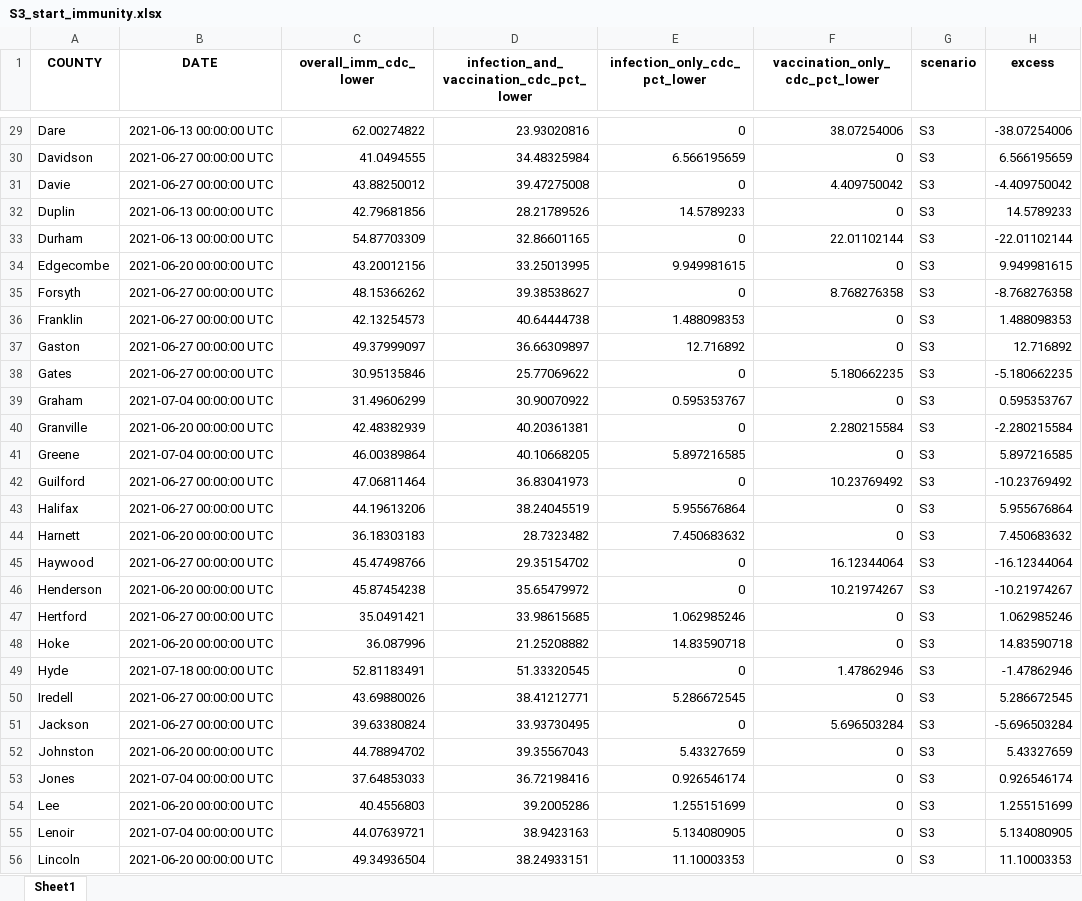
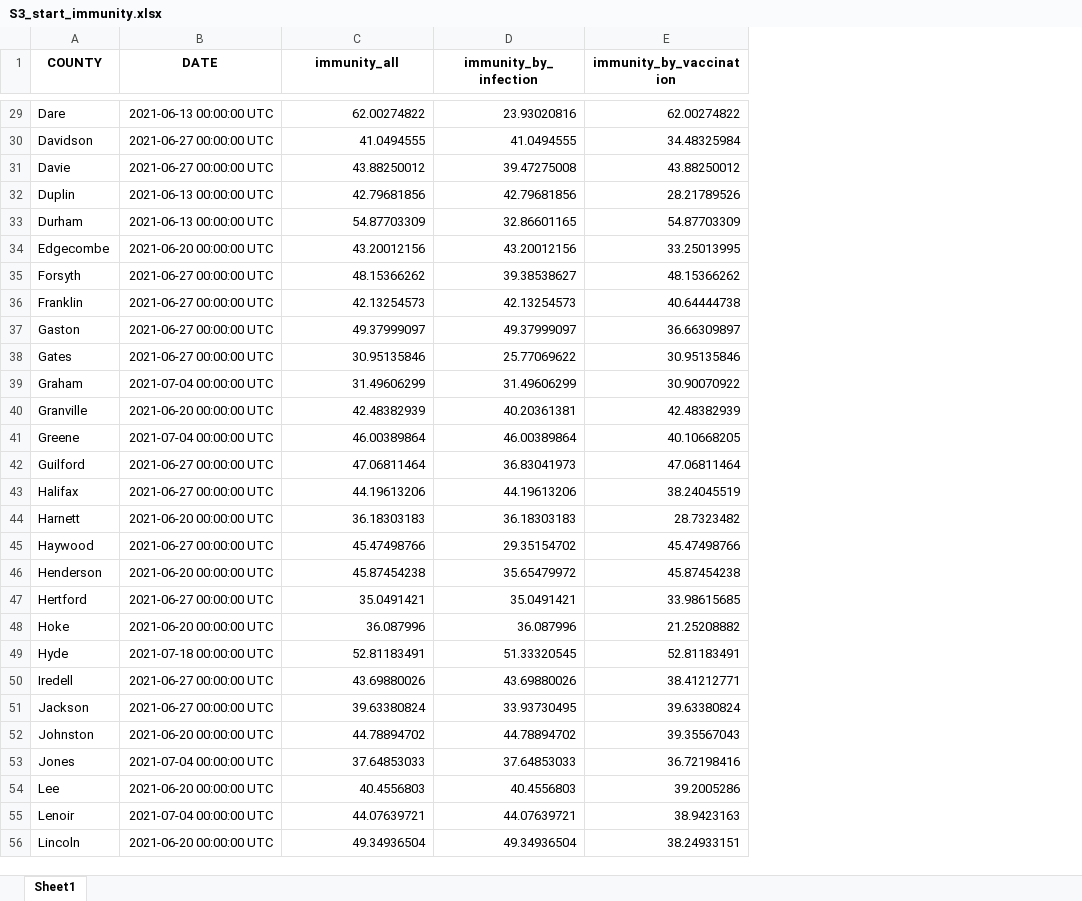
Before and after one commit to cindyjpang/nc-covid-herd-immunity-model-v2, an Excel workbook: sensitivity analysis/outputs/S3/S3_start_immunity.xlsx, sheet Sheet1, drawn as a sheet; only a part is shown, gaps mark what is left out; values as stored, in another font and other column widths than the file's, no borders; removed rows and columns are numbered as before the commit, all else as after; the diff covers the shown part only; the diff names each change by its address in the sheet, - before the commit and + after, or states it on an @@ line.

Commit message:
change immunity start names to be the same across scenarios

```diff
--- a/sensitivity analysis/outputs/S3/S3_start_immunity.xlsx (sheet Sheet1)
+++ b/sensitivity analysis/outputs/S3/S3_start_immunity.xlsx (sheet Sheet1)
+column D (immunity_by_infection), rows 29-56: 23.93020816 | 41.0494555 | 39.47275008 | 42.79681856 | 32.86601165 | 43.20012156 | 39.38538627 | 42.13254573 | 49.37999097 | 25.77069622 | 31.49606299 | 40.20361381 | 46.00389864 | 36.83041973 | 44.19613206 | 36.18303183 | 29.35154702 | 35.65479972 | 35.0491421 | 36.087996 | 51.33320545 | 43.69880026 | 33.93730495 | 44.78894702 | 37.64853033 | 40.4556803 | 44.07639721 | 49.34936504
-column E (infection_only_cdc_pct_lower), rows 29-56: 0 | 6.566195659 | 0 | 14.5789233 | 0 | 9.949981615 | 0 | 1.488098353 | 12.716892 | 0 | 0.595353767 | 0 | 5.897216585 | 0 | 5.955676864 | 7.450683632 | 0 | 0 | 1.062985246 | 14.83590718 | 0 | 5.286672545 | 0 | 5.43327659 | 0.926546174 | 1.255151699 | 5.134080905 | 11.10003353
-column F (vaccination_only_cdc_pct_lower), rows 29-56: 38.07254006 | 0 | 4.409750042 | 0 | 22.01102144 | 0 | 8.768276358 | 0 | 0 | 5.180662235 | 0 | 2.280215584 | 0 | 10.23769492 | 0 | 0 | 16.12344064 | 10.21974267 | 0 | 0 | 1.47862946 | 0 | 5.696503284 | 0 | 0 | 0 | 0 | 0
-column G (scenario), rows 29-56: all S3
-column H (excess), rows 29-56: -38.07254006 | 6.566195659 | -4.409750042 | 14.5789233 | -22.01102144 | 9.949981615 | -8.768276358 | 1.488098353 | 12.716892 | -5.180662235 | 0.595353767 | -2.280215584 | 5.897216585 | -10.23769492 | 5.955676864 | 7.450683632 | -16.12344064 | -10.21974267 | 1.062985246 | 14.83590718 | -1.47862946 | 5.286672545 | -5.696503284 | 5.43327659 | 0.926546174 | 1.255151699 | 5.134080905 | 11.10003353
-C1: overall_imm_cdc_lower
+C1: immunity_all
-E1: infection_and_vaccination_cdc_pct_lower
+E1: immunity_by_vaccination
-E29 (immunity_by_vaccination): 23.93020816
+E29 (immunity_by_vaccination): 62.00274822
-E31 (immunity_by_vaccination): 39.47275008
+E31 (immunity_by_vaccination): 43.88250012
-E33 (immunity_by_vaccination): 32.86601165
+E33 (immunity_by_vaccination): 54.87703309
-E35 (immunity_by_vaccination): 39.38538627
+E35 (immunity_by_vaccination): 48.15366262
-E38 (immunity_by_vaccination): 25.77069622
+E38 (immunity_by_vaccination): 30.95135846
-E40 (immunity_by_vaccination): 40.20361381
+E40 (immunity_by_vaccination): 42.48382939
-E42 (immunity_by_vaccination): 36.83041973
+E42 (immunity_by_vaccination): 47.06811464
-E45 (immunity_by_vaccination): 29.35154702
+E45 (immunity_by_vaccination): 45.47498766
-E46 (immunity_by_vaccination): 35.65479972
+E46 (immunity_by_vaccination): 45.87454238
-E49 (immunity_by_vaccination): 51.33320545
+E49 (immunity_by_vaccination): 52.81183491
-E51 (immunity_by_vaccination): 33.93730495
+E51 (immunity_by_vaccination): 39.63380824
```
Also changed, not shown: 32 edited cells elsewhere in this sheet, sensitivity analysis/outputs/S1/S1_start_immunity.xlsx, sensitivity analysis/outputs/S2/S2_start_immunity.xlsx, 6 other files.
